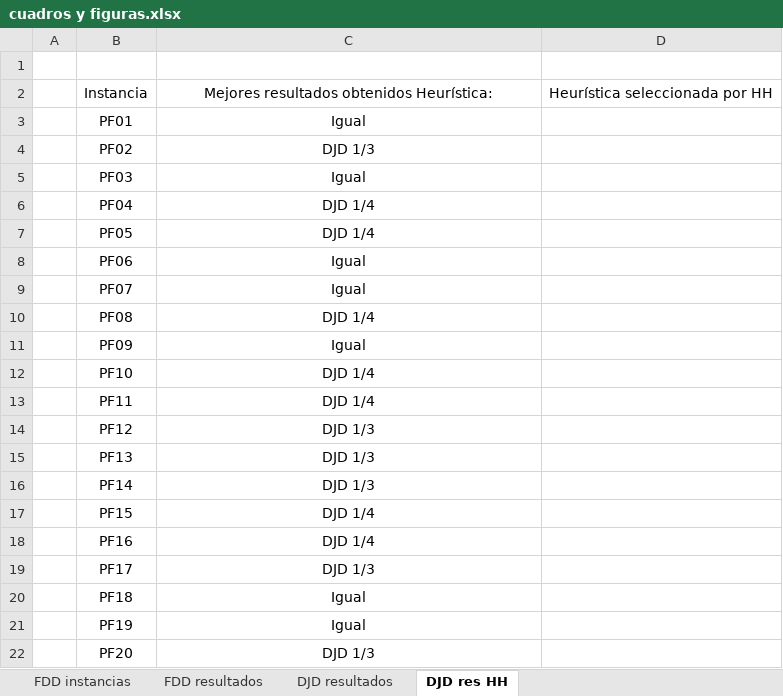
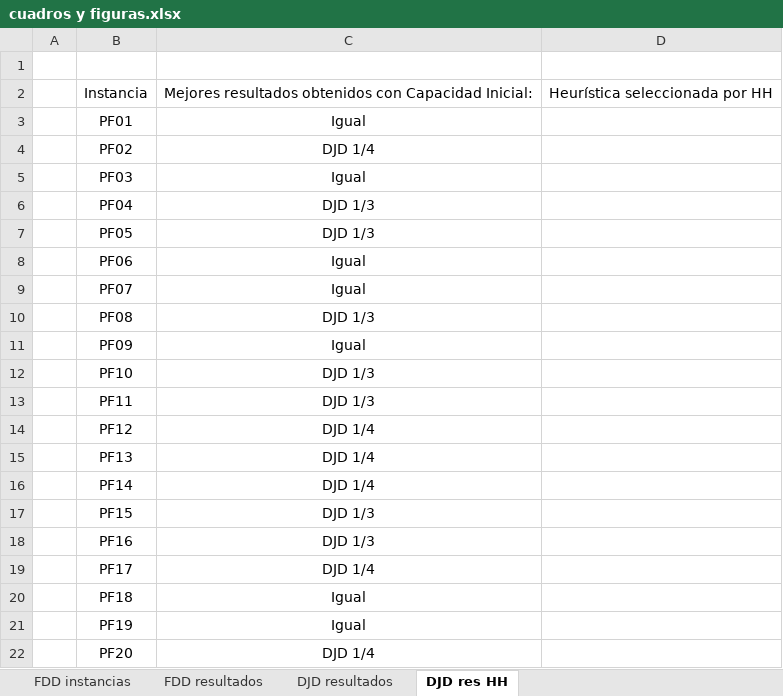
Before and after one commit to darsalta/final_fundamentos, an Excel workbook: doc/cuadros y figuras.xlsx, sheet DJD res HH, drawn as a sheet; values as stored, in another font and other column widths than the file's, no borders; the diff names each change by its address in the sheet, - before the commit and + after, or states it on an @@ line.

```diff
--- a/doc/cuadros y figuras.xlsx (sheet DJD res HH)
+++ b/doc/cuadros y figuras.xlsx (sheet DJD res HH)
-C2: …resultados obtenidos Heurística:
+C2: …resultados obtenidos con Capacidad Inicial:
-C4: DJD 1/3
+C4: DJD 1/4
-C6:C7: DJD 1/4
+C6:C7: DJD 1/3
-C10: DJD 1/4
+C10: DJD 1/3
-C12:C13: DJD 1/4
+C12:C13: DJD 1/3
-C14:C16: DJD 1/3
+C14:C16: DJD 1/4
-C17:C18: DJD 1/4
+C17:C18: DJD 1/3
-C19: DJD 1/3
+C19: DJD 1/4
-C22: DJD 1/3
+C22: DJD 1/4
```
Also changed, not shown: sheet DJD resultados, formulas that keep their value, 1 other file.
